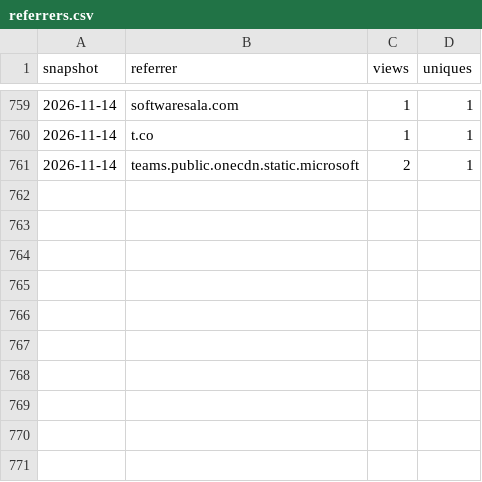
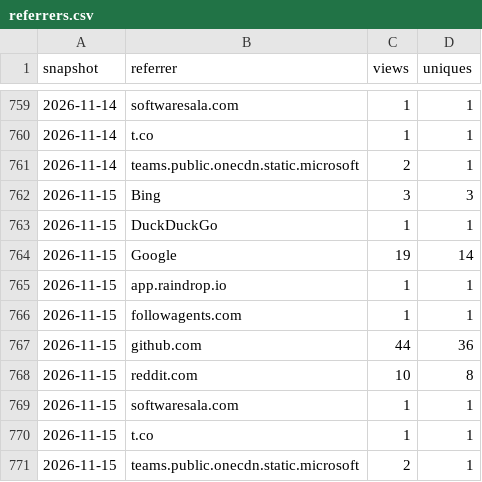
Before and after one commit to SirAllap/agentglass, a CSV file: referrers.csv, drawn as a sheet; only a part is shown, gaps mark what is left out.

```diff
--- a/referrers.csv
+++ b/referrers.csv
@@ -761 +761,11 @@ snapshot,referrer,views,uniques
 2026-11-14,teams.public.onecdn.static.microsoft,2,1
+2026-11-15,Bing,3,3
+2026-11-15,DuckDuckGo,1,1
+2026-11-15,Google,19,14
+2026-11-15,app.raindrop.io,1,1
+2026-11-15,followagents.com,1,1
+2026-11-15,github.com,44,36
+2026-11-15,reddit.com,10,8
+2026-11-15,softwaresala.com,1,1
+2026-11-15,t.co,1,1
+2026-11-15,teams.public.onecdn.static.microsoft,2,1
```
Also changed, not shown: clones.csv, paths.csv, 1 other file.
